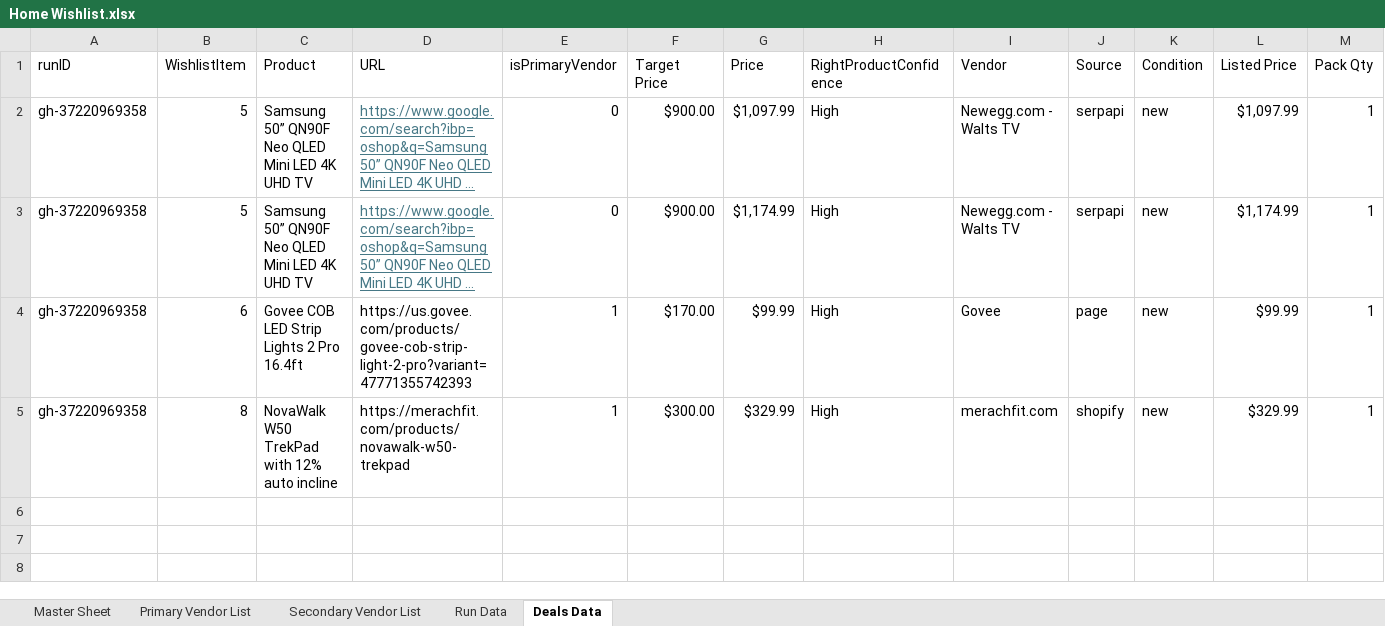
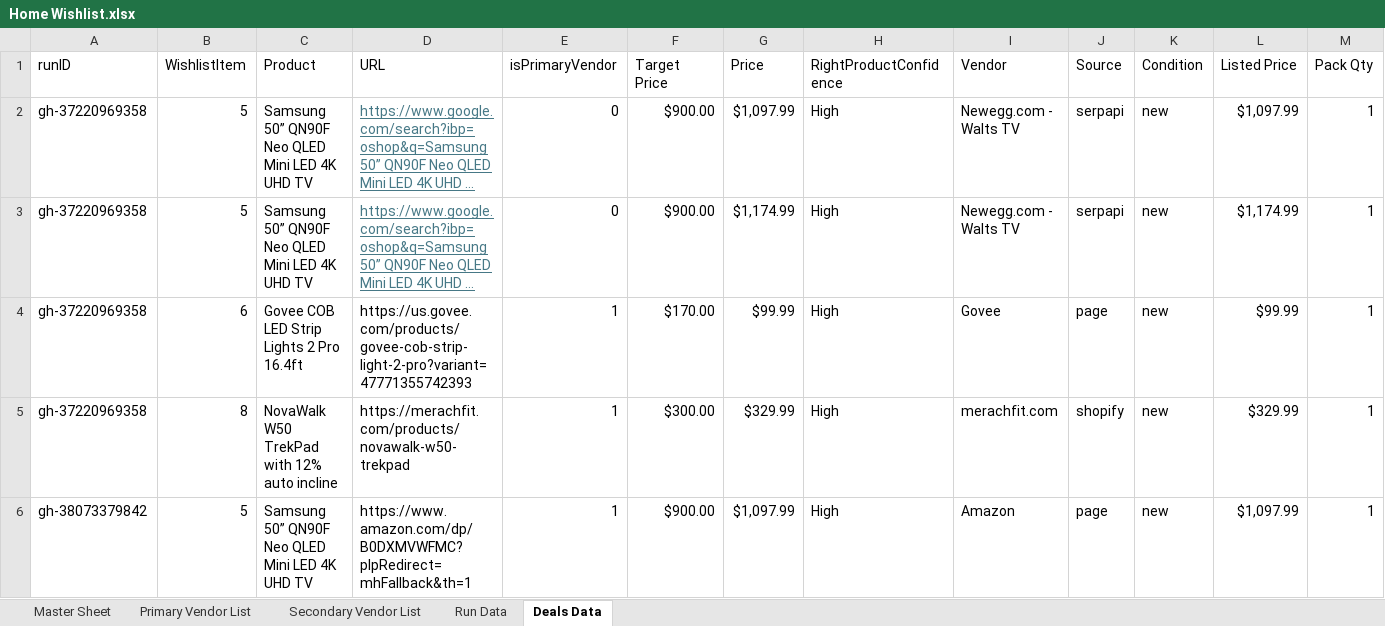
Before and after one commit to jjbrands4/HomeImprovement, an Excel workbook: Home Wishlist.xlsx, sheet Deals Data, drawn as a sheet; only a part is shown; long unchanged cells end in …; values as stored, in another font and other column widths than the file's, no borders; rows hold the shown columns only; the diff covers the shown part only; the diff names each change by its address in the sheet, - before the commit and + after, or states it on an @@ line.

```diff
--- a/Home Wishlist.xlsx (sheet Deals Data)
+++ b/Home Wishlist.xlsx (sheet Deals Data)
+row 6: gh-38073379842 | 5 | Samsung 50” QN90F Neo QLED Mini LED 4K UHD TV | https://www.amazon.com/dp/B0DXMVWFMC?plpRedirect=mhFallback&th=1 | 1 | $900.00 | $1,097.99 | High | Amazon | page | new | $1,097.99 | 1
```
Also changed, not shown: 3 added rows elsewhere in this sheet, sheet Run Data, 3 other files.
